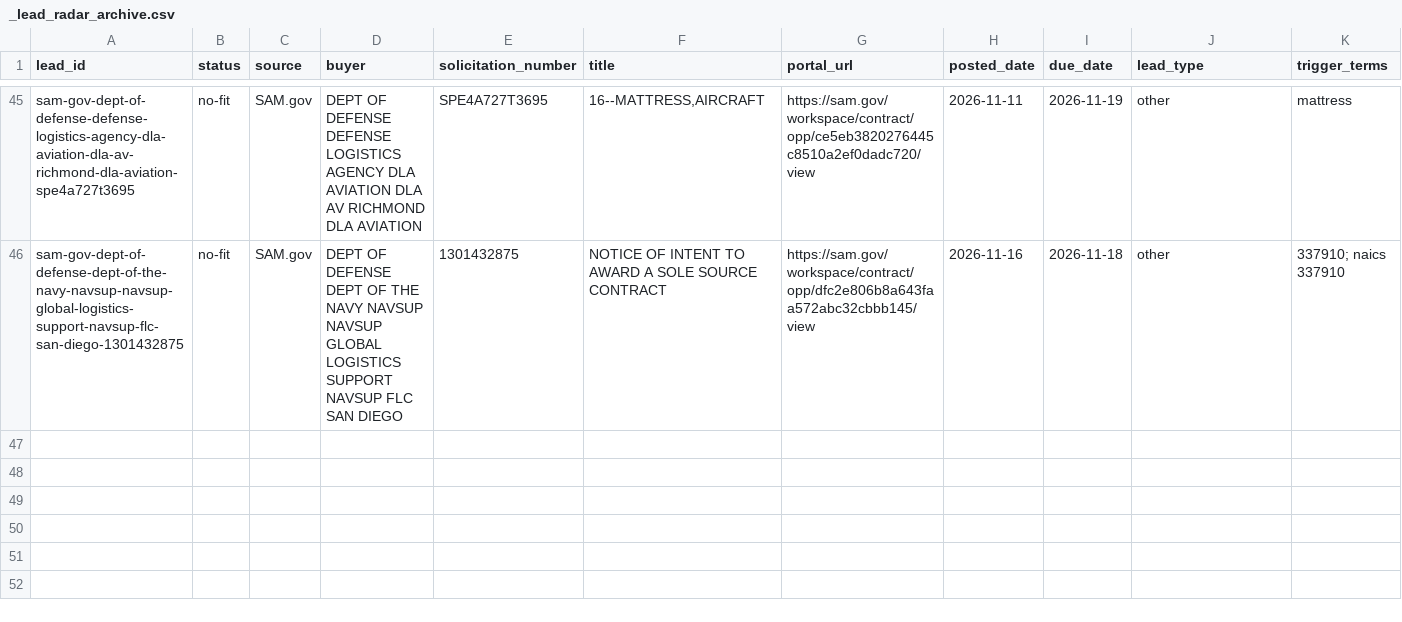
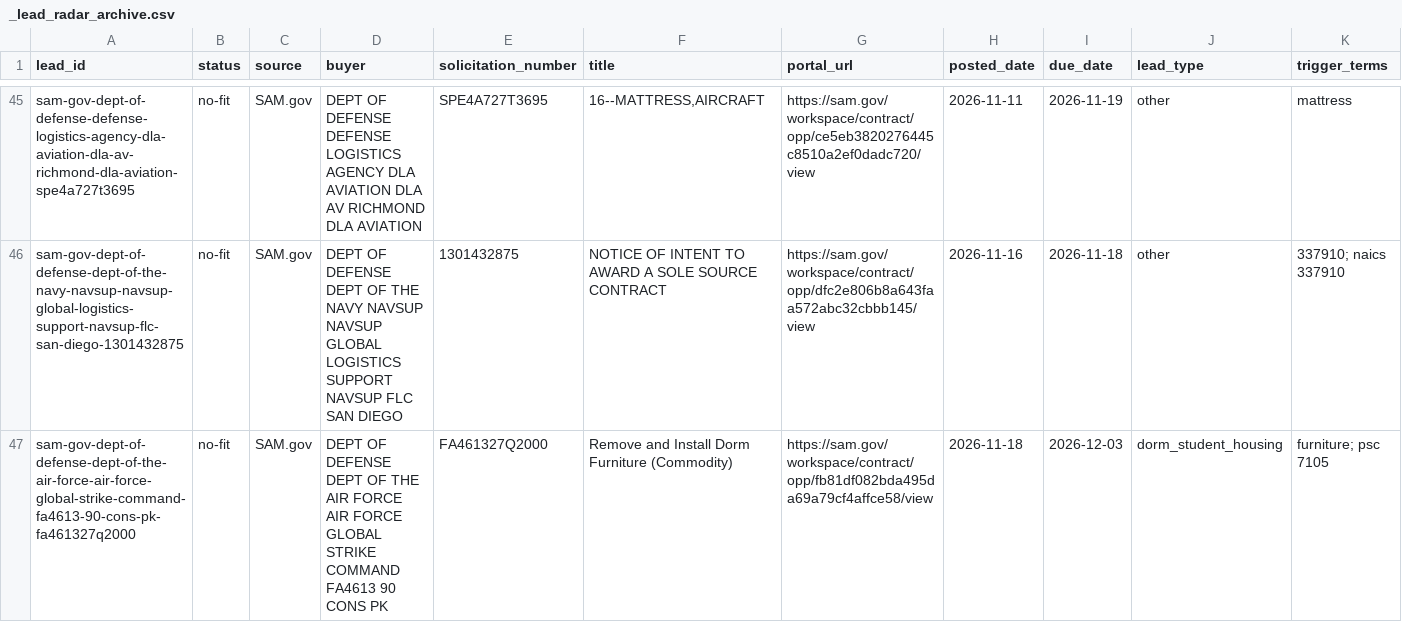
Before and after one commit to beford782/Silverline-Sleep-Procurement, a CSV file: leads/archive/_lead_radar_archive.csv, drawn as a sheet; only a part is shown, gaps mark what is left out; rows hold the shown columns only; the diff names each change by its address in the sheet, - before the commit and + after, or states it on an @@ line.

```diff
--- a/leads/archive/_lead_radar_archive.csv
+++ b/leads/archive/_lead_radar_archive.csv
+row 47: sam-gov-dept-of-defense-dept-of-the-air-force-air-force-global-strike-command-fa4613-90-cons-pk-fa461327q2000 | no-fit | SAM.gov | DEPT OF DEFENSE DEPT OF THE AIR FORCE AIR FORCE GLOBAL STRIKE COMMAND FA4613 90 CONS PK | FA461327Q2000 | Remove and Install Dorm Furniture (Commodity) | https://sam.gov/workspace/contract/opp/fb81df082bda495da69a79cf4affce58/view | 2026-11-18 | 2026-12-03 | dorm_student_housing | furniture; psc 7105
```
Also changed, not shown: leads/review/_lead_radar.csv.
